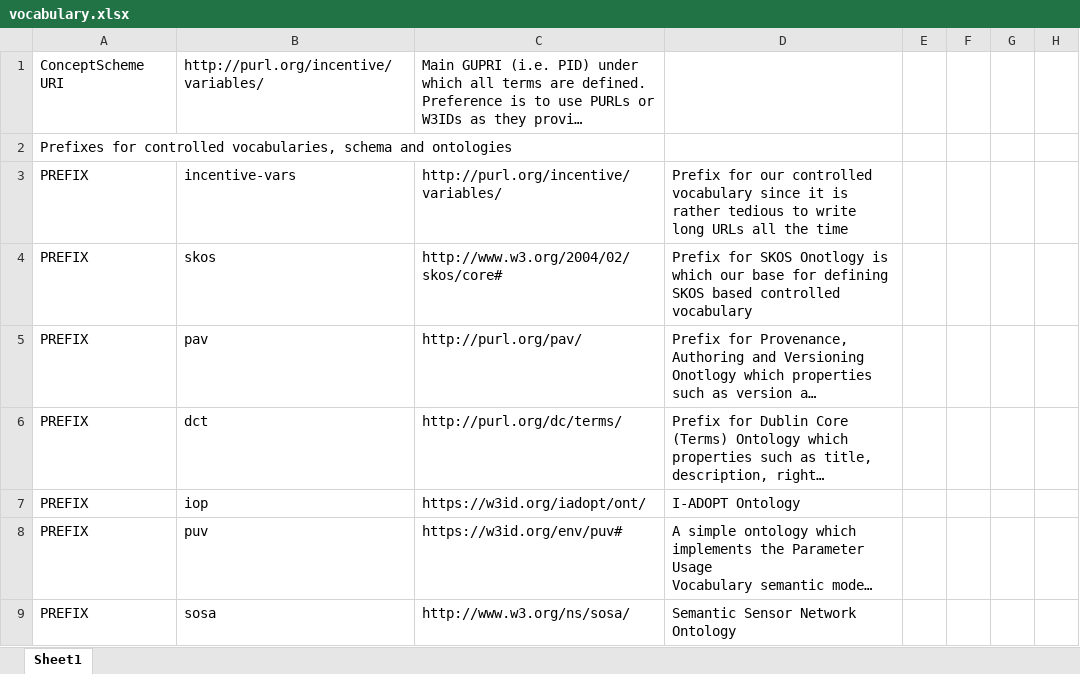
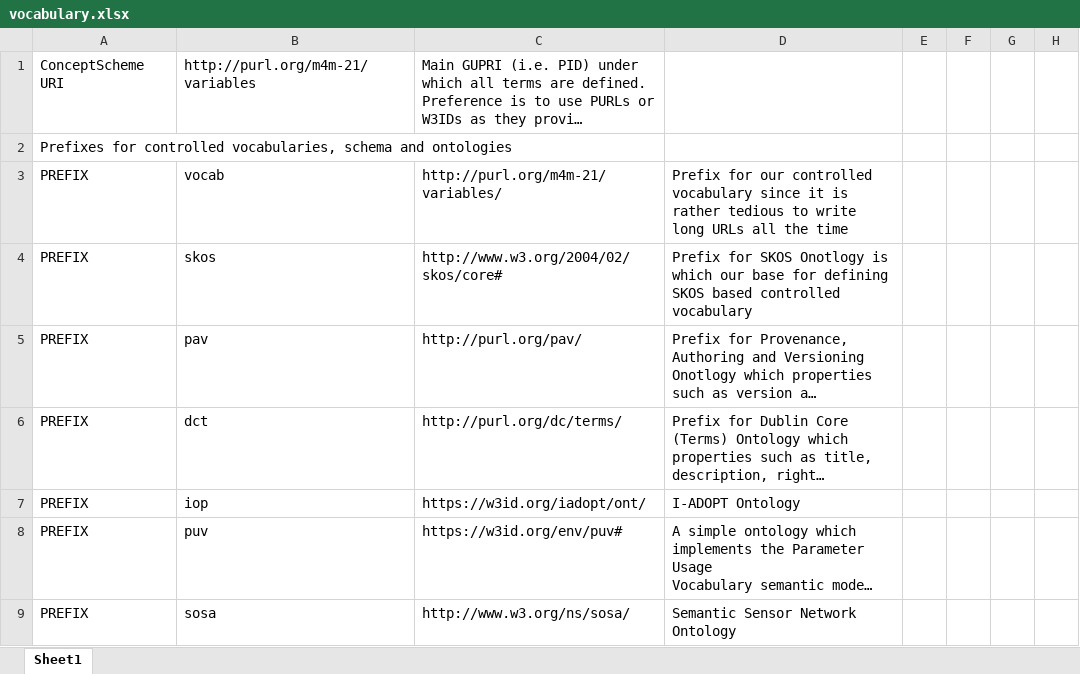
Before and after one commit to fair-data-collective/M4M-21-FAIRware-Neuroscience-Variables, an Excel workbook: vocabulary.xlsx, sheet Sheet1, drawn as a sheet; only a part is shown; long unchanged cells end in …; values as stored, in another font and other column widths than the file's, no borders; the diff covers the shown part only; the diff names each change by its address in the sheet, - before the commit and + after, or states it on an @@ line.

```diff
--- a/vocabulary.xlsx (sheet Sheet1)
+++ b/vocabulary.xlsx (sheet Sheet1)
-B1: http://purl.org/incentive/variables/
+B1: http://purl.org/m4m-21/variables
-B3: incentive-vars
+B3: vocab
-C3: http://purl.org/incentive/variables/
+C3: http://purl.org/m4m-21/variables/
```
Also changed, not shown: 10 added rows, 21 removed rows and 31 edited cells elsewhere in this sheet, 4 other files.
